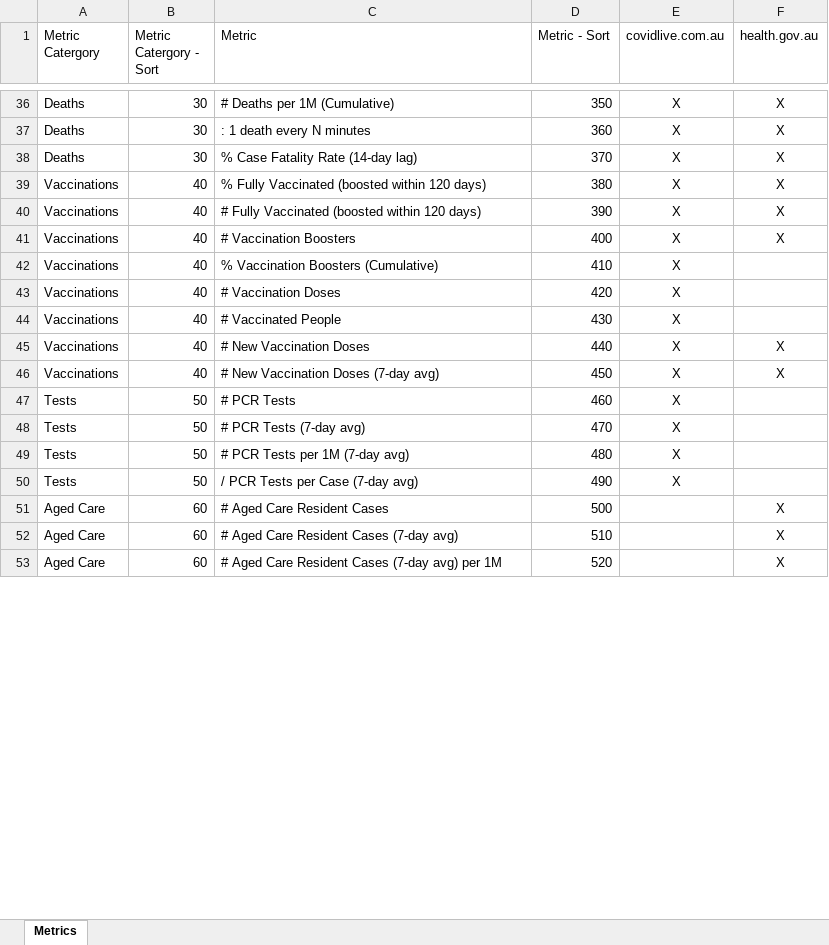
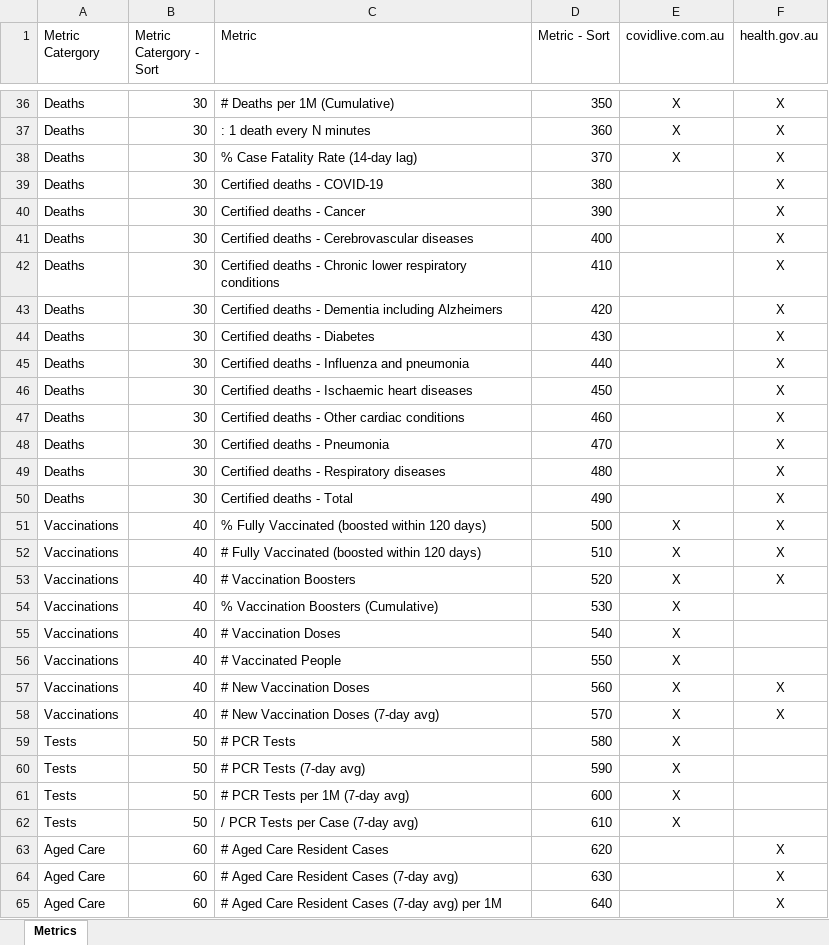
Before and after one commit to Mike-Honey/covid-19-au-vaccinations, an Excel workbook: Metrics.xlsx, sheet Metrics, drawn as a sheet; only a part is shown, gaps mark what is left out; values as stored, in another font and other column widths than the file's, no borders; table styles not drawn; addresses are those after the commit; the diff covers the shown part only; the diff names each change by its address in the sheet, - before the commit and + after, or states it on an @@ line.

Commit message:
Add files via upload
added certified deaths

```diff
--- a/Metrics.xlsx (sheet Metrics)
+++ b/Metrics.xlsx (sheet Metrics)
+row 39: Deaths | 30 | Certified deaths - COVID-19 | 380 |  | X
+row 40: Deaths | 30 | Certified deaths - Cancer | 390 |  | X
+row 41: Deaths | 30 | Certified deaths - Cerebrovascular diseases | 400 |  | X
+row 42: Deaths | 30 | Certified deaths - Chronic lower respiratory conditions | 410 |  | X
+row 43: Deaths | 30 | Certified deaths - Dementia including Alzheimers | 420 |  | X
+row 44: Deaths | 30 | Certified deaths - Diabetes | 430 |  | X
+row 45: Deaths | 30 | Certified deaths - Influenza and pneumonia | 440 |  | X
+row 46: Deaths | 30 | Certified deaths - Ischaemic heart diseases | 450 |  | X
+row 47: Deaths | 30 | Certified deaths - Other cardiac conditions | 460 |  | X
+row 48: Deaths | 30 | Certified deaths - Pneumonia | 470 |  | X
+row 49: Deaths | 30 | Certified deaths - Respiratory diseases | 480 |  | X
+row 50: Deaths | 30 | Certified deaths - Total | 490 |  | X
-D51 (Metric - Sort): 380
+D51 (Metric - Sort): 500
-D52 (Metric - Sort): 390
+D52 (Metric - Sort): 510
-D53 (Metric - Sort): 400
+D53 (Metric - Sort): 520
-D54 (Metric - Sort): 410
+D54 (Metric - Sort): 530
-D55 (Metric - Sort): 420
+D55 (Metric - Sort): 540
-D56 (Metric - Sort): 430
+D56 (Metric - Sort): 550
-D57 (Metric - Sort): 440
+D57 (Metric - Sort): 560
-D58 (Metric - Sort): 450
+D58 (Metric - Sort): 570
-D59 (Metric - Sort): 460
+D59 (Metric - Sort): 580
-D60 (Metric - Sort): 470
+D60 (Metric - Sort): 590
-D61 (Metric - Sort): 480
+D61 (Metric - Sort): 600
-D62 (Metric - Sort): 490
+D62 (Metric - Sort): 610
-D63 (Metric - Sort): 500
+D63 (Metric - Sort): 620
-D64 (Metric - Sort): 510
+D64 (Metric - Sort): 630
-D65 (Metric - Sort): 520
+D65 (Metric - Sort): 640
```
Also changed, not shown: 31 edited cells elsewhere in this sheet.
